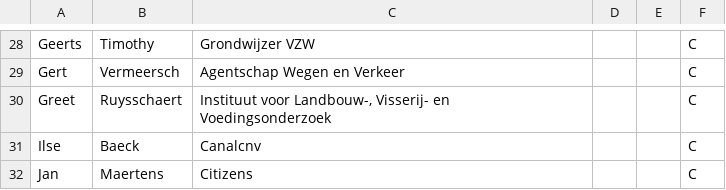
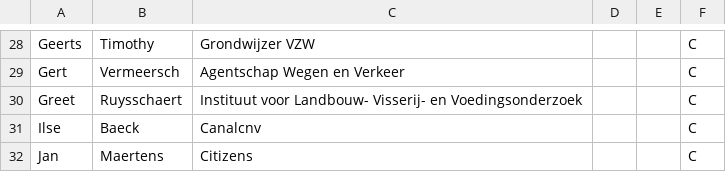
Before and after one commit to Informatievlaanderen/OSLOthema-bodemEnOndergrond, a CSV file: stakeholders.csv, drawn as a sheet; only a part is shown, gaps mark what is left out; the diff names each change by its address in the sheet, - before the commit and + after, or states it on an @@ line.

Commit message:
Update stakeholders.csv

```diff
--- a/stakeholders.csv
+++ b/stakeholders.csv
-C30: Instituut voor Landbouw-, Visserij- en…
+C30: Instituut voor Landbouw- Visserij- en…
```
